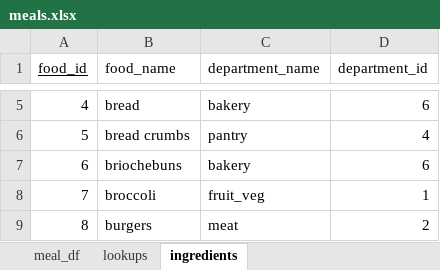
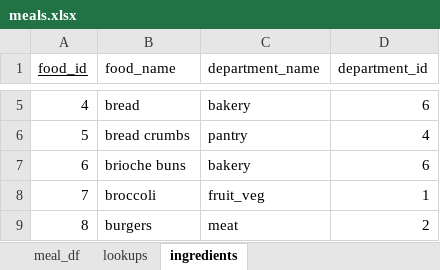
Before and after one commit to scottjenkins97/meal_planning, an Excel workbook: meals.xlsx, sheet ingredients, drawn as a sheet; only a part is shown, gaps mark what is left out; values as stored, in another font and other column widths than the file's, no borders; the diff names each change by its address in the sheet, - before the commit and + after, or states it on an @@ line.

```diff
--- a/meals.xlsx (sheet ingredients)
+++ b/meals.xlsx (sheet ingredients)
-B7 (food_name): briochebuns
+B7 (food_name): brioche buns
```
Also changed, not shown: 8 other files.
